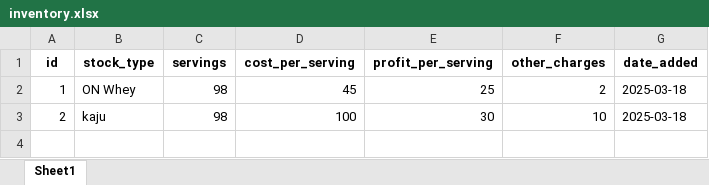
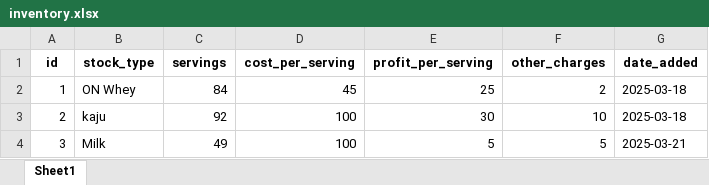
Before and after one commit to danishjavedcodes/gym_management, an Excel workbook: data/inventory.xlsx, sheet Sheet1, drawn as a sheet; values as stored, in another font and other column widths than the file's, no borders; the diff names each change by its address in the sheet, - before the commit and + after, or states it on an @@ line.

```diff
--- a/data/inventory.xlsx (sheet Sheet1)
+++ b/data/inventory.xlsx (sheet Sheet1)
-C2 (servings): 98
+C2 (servings): 84
-C3 (servings): 98
+C3 (servings): 92
+row 4: 3 | Milk | 49 | 100 | 5 | 5 | 2025-03-21
```
Also changed, not shown: data/custom_products.xlsx, data/receptionists.xlsx, 7 other files.
